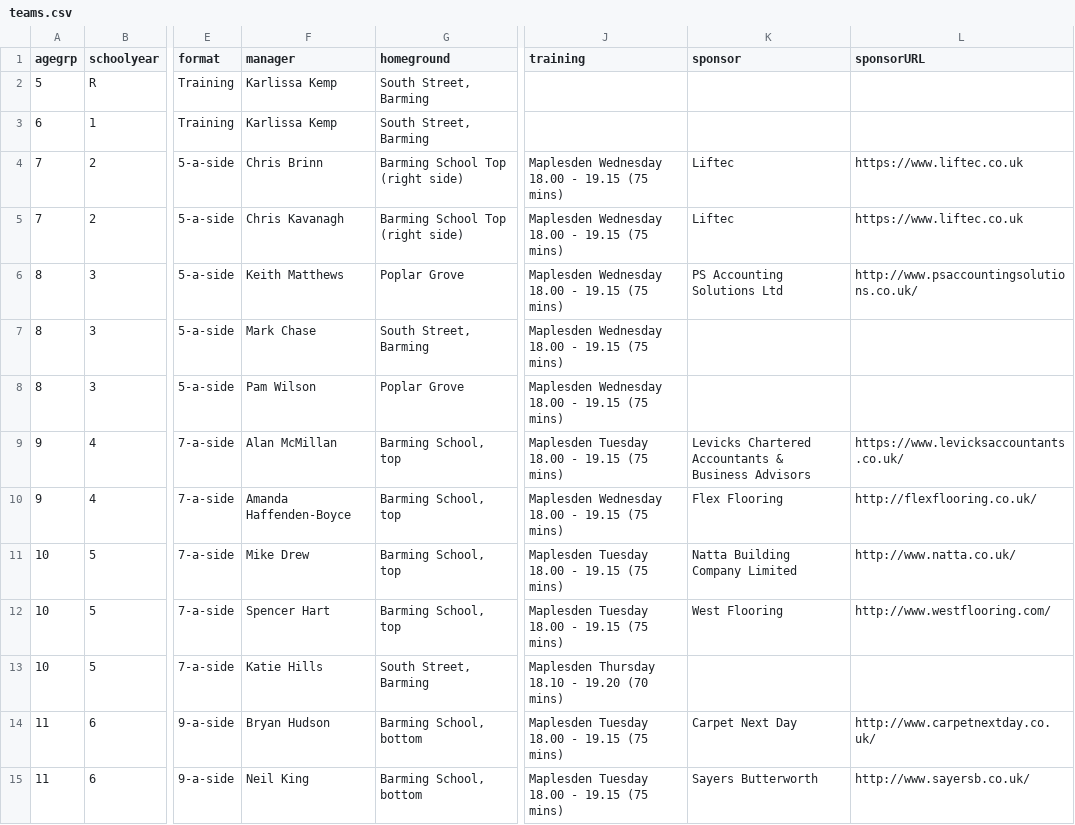
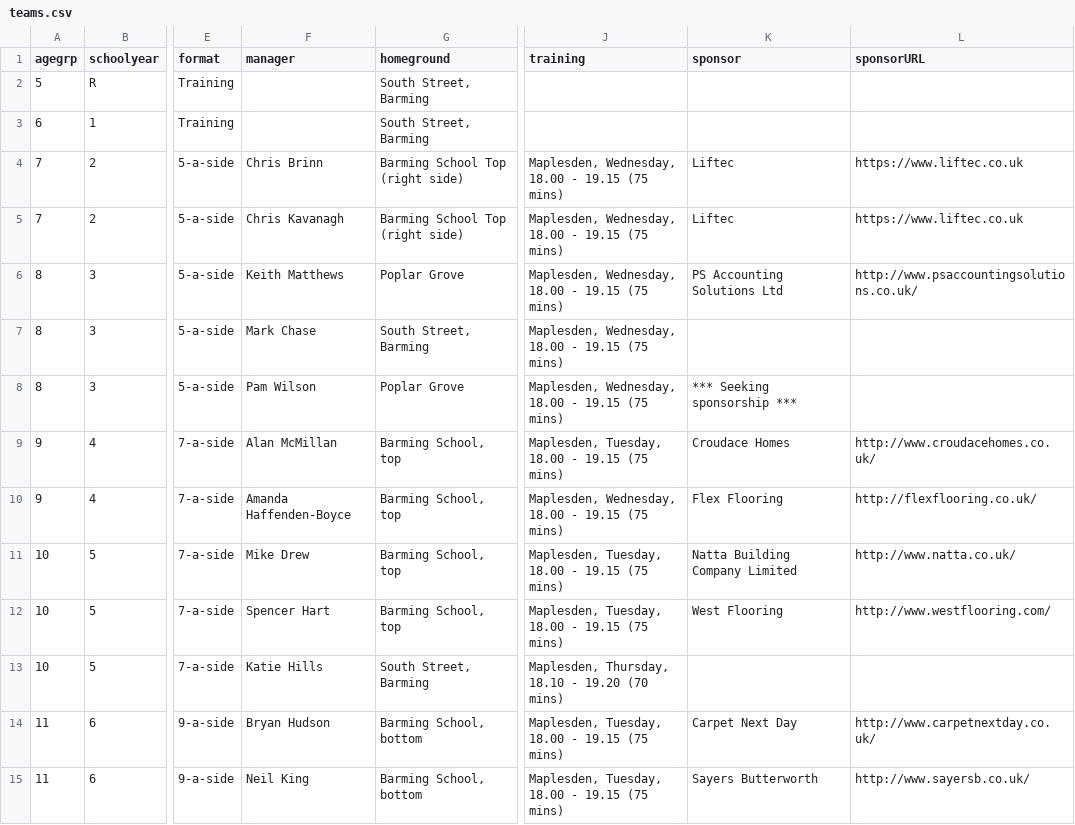
Before and after one commit to Pam-BYFC/BYFC.github.io, a CSV file: _data/teams.csv, drawn as a sheet; only a part is shown, gaps mark what is left out; the diff covers the shown part only; the diff names each change by its address in the sheet, - before the commit and + after, or states it on an @@ line.

Commit message:
Updated sponsors

```diff
--- a/_data/teams.csv
+++ b/_data/teams.csv
-F2:F3 (manager): Karlissa Kemp
+F2:F3 (manager): (empty)
-J4:J8 (training): Maplesden Wednesday 18.00 - 19.15 (75 mins)
+J4:J8 (training): Maplesden, Wednesday, 18.00 - 19.15 (75 mins)
-K8 (sponsor): (empty)
+K8 (sponsor): *** Seeking sponsorship ***
-J9 (training): Maplesden Tuesday 18.00 - 19.15 (75 mins)
+J9 (training): Maplesden, Tuesday, 18.00 - 19.15 (75 mins)
-K9 (sponsor): Levicks Chartered Accountants & Business Advisors
+K9 (sponsor): Croudace Homes
-L9 (sponsorURL): https://www.levicksaccountants.co.uk/
+L9 (sponsorURL): http://www.croudacehomes.co.uk/
-J10 (training): Maplesden Wednesday 18.00 - 19.15 (75 mins)
+J10 (training): Maplesden, Wednesday, 18.00 - 19.15 (75 mins)
-J11:J12 (training): Maplesden Tuesday 18.00 - 19.15 (75 mins)
+J11:J12 (training): Maplesden, Tuesday, 18.00 - 19.15 (75 mins)
-J13 (training): Maplesden Thursday 18.10 - 19.20 (70 mins)
+J13 (training): Maplesden, Thursday, 18.10 - 19.20 (70 mins)
-J14:J15 (training): Maplesden Tuesday 18.00 - 19.15 (75 mins)
+J14:J15 (training): Maplesden, Tuesday, 18.00 - 19.15 (75 mins)
```
Also changed, not shown: 20 edited cells elsewhere in this file.
